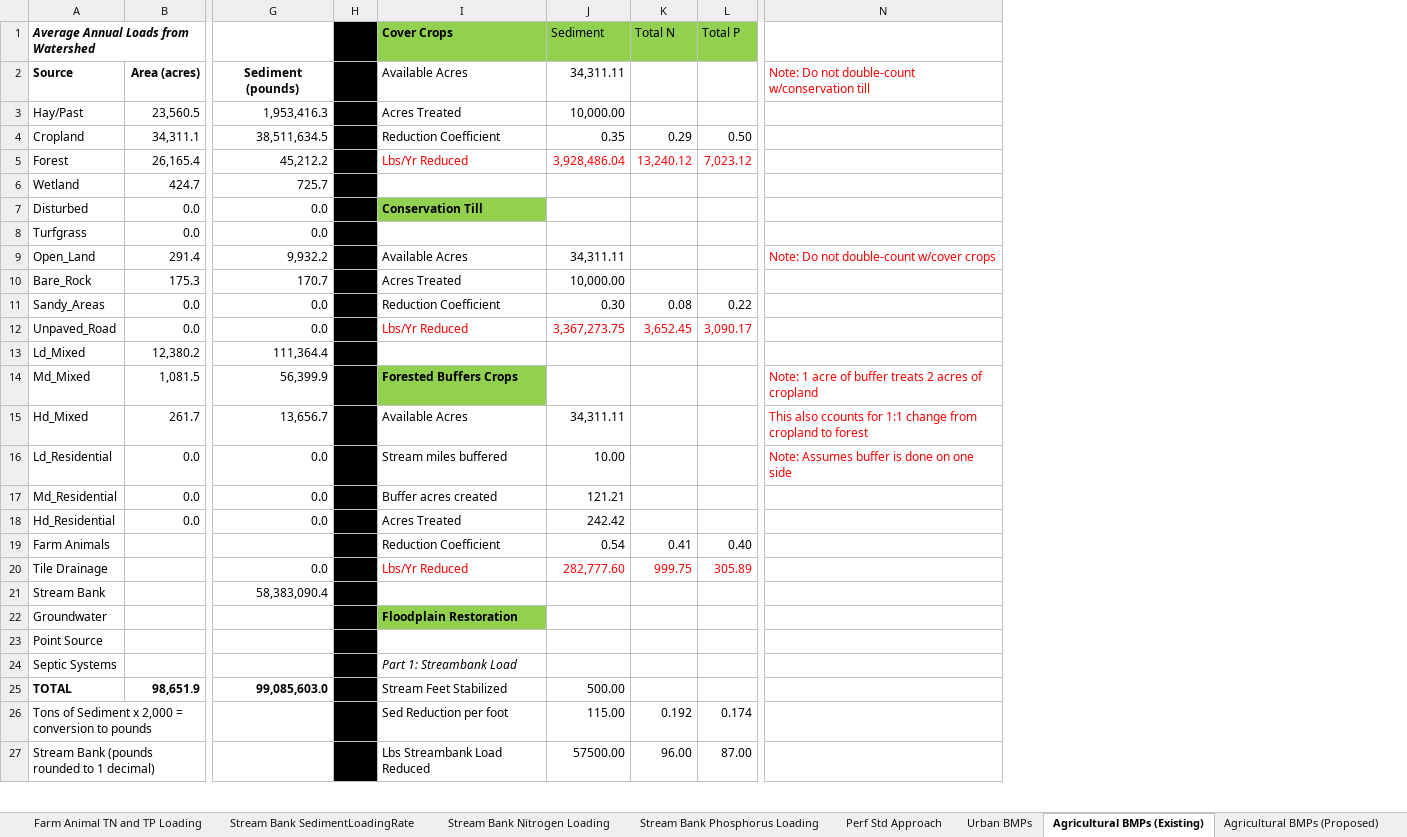
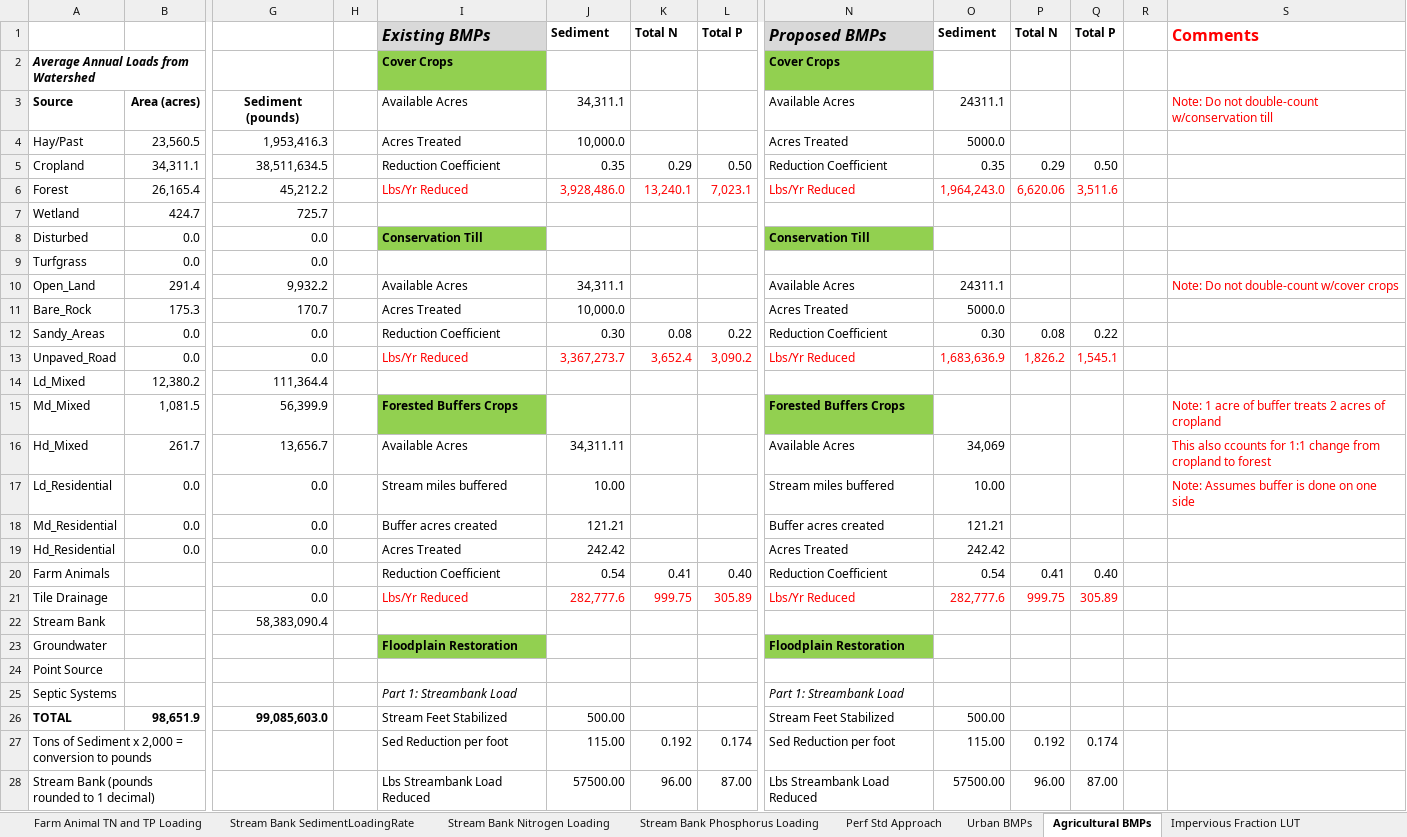
Before and after one commit to WikiWatershed/MMW-BMP-spreadsheet-tool, an Excel workbook: MMW_BMP_Spreadsheet_Tool.xlsx, sheet Agricultural BMPs, drawn as a sheet; only a part is shown, gaps mark what is left out; values as stored, in another font and other column widths than the file's, no borders; addresses are those after the commit; rows hold the shown columns only; the diff covers the shown part only; the diff names each change by its address in the sheet, - before the commit and + after, or states it on an @@ line.

Commit message:
Barry updates to Tool & Manual
From Barry: combined ag bmps, added color coding by function, added some text on cover page, moved some tabs around, changed one of the ag bmp calcs, etc. Revised user manual with some updated figures.

```diff
--- a/MMW_BMP_Spreadsheet_Tool.xlsx (sheet Agricultural BMPs)
+++ b/MMW_BMP_Spreadsheet_Tool.xlsx (sheet Agricultural BMPs)
-sheet tab: Agricultural BMPs (Existing)
+sheet tab: Agricultural BMPs
-sheet tab: Agricultural BMPs (Proposed)
+column N, rows 2-28: Cover Crops | Available Acres | Acres Treated | Reduction Coefficient | Lbs/Yr Reduced |  | Conservation Till |  | Available Acres | Acres Treated | Reduction Coefficient | Lbs/Yr Reduced |  | Forested Buffers Crops | Available Acres | Stream miles buffered | Buffer acres created | Acres Treated | Reduction Coefficient | Lbs/Yr Reduced |  | Floodplain Restoration |  | Part 1: Streambank Load | Stream Feet Stabilized | Sed Reduction per foot | Lbs Streambank Load Reduced
+column O, rows 3-28: 24311.1 | 5000.0 | 0.35 | 1,964,243.0 |  |  |  | 24311.1 | 5000.0 | 0.30 | 1,683,636.9 |  |  | 34,069 | 10.00 | 121.21 | 242.42 | 0.54 | 282,777.6 |  |  |  |  | 500.00 | 115.00 | 57500.00
+column P, rows 5-28: 0.29 | 6,620.06 |  |  |  |  |  | 0.08 | 1,826.2 |  |  |  |  |  |  | 0.41 | 999.75 |  |  |  |  |  | 0.192 | 96.00
+column Q, rows 5-28: 0.50 | 3,511.6 |  |  |  |  |  | 0.22 | 1,545.1 |  |  |  |  |  |  | 0.40 | 305.89 |  |  |  |  |  | 0.174 | 87.00
+column R, empty
+row 1:  |  |  |  | Existing BMPs | Sediment | Total N | Total P | Proposed BMPs | Sediment | Total N | Total P |  | Comments
-H2:H28 fill: #000000
+H2:H28 fill: none
-J2: Sediment
+J2: (empty)
-J2:L2 fill: #92D050
+J2:L2 fill: none
-K2: Total N
+K2: (empty)
-L2: Total P
+L2: (empty)
-J3: 34,311.11
+J3: 34,311.1
-J4: 10,000.00
+J4: 10,000.0
-J6: 3,928,486.04
+J6: 3,928,486.0
-K6: 13,240.12
+K6: 13,240.1
-L6: 7,023.12
+L6: 7,023.1
-J10: 34,311.11
+J10: 34,311.1
-J11: 10,000.00
+J11: 10,000.0
-J13: 3,367,273.75
+J13: 3,367,273.7
-K13: 3,652.45
+K13: 3,652.4
-L13: 3,090.17
+L13: 3,090.2
-J21: 282,777.60
+J21: 282,777.6
```
Also changed, not shown: 2 edited cells and cell formats elsewhere in this sheet, sheet Total Load Reductions, sheet MMW Output, sheet Urban BMPs, sheet Overview, sheet LandUseLoadingRatesLookUpTable, other sheet tabs, formulas that keep their value, charts or pictures, 1 other file.
